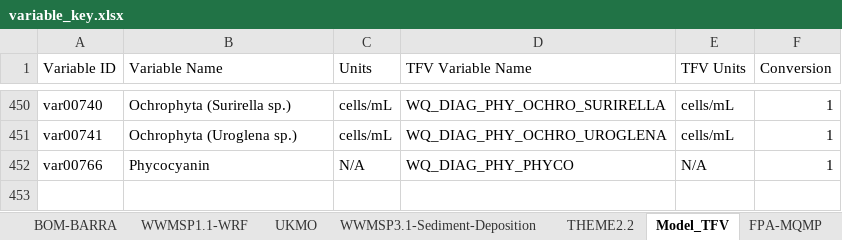
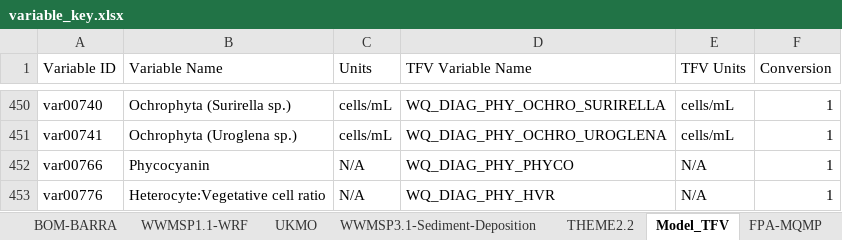
Before and after one commit to AquaticEcoDynamics/tassielakes-data, an Excel workbook: data-governance/variable_key.xlsx, sheet Model_TFV, drawn as a sheet; only a part is shown, gaps mark what is left out; values as stored, in another font and other column widths than the file's, no borders; the diff names each change by its address in the sheet, - before the commit and + after, or states it on an @@ line.

Commit message:
Processed data and header for BG Algae heterocyte vegetative cell ratio

```diff
--- a/data-governance/variable_key.xlsx (sheet Model_TFV)
+++ b/data-governance/variable_key.xlsx (sheet Model_TFV)
+row 453: var00776 | Heterocyte:Vegetative cell ratio | N/A | WQ_DIAG_PHY_HVR | N/A | 1
```
Also changed, not shown: sheet MASTER KEY, 5 other files.
